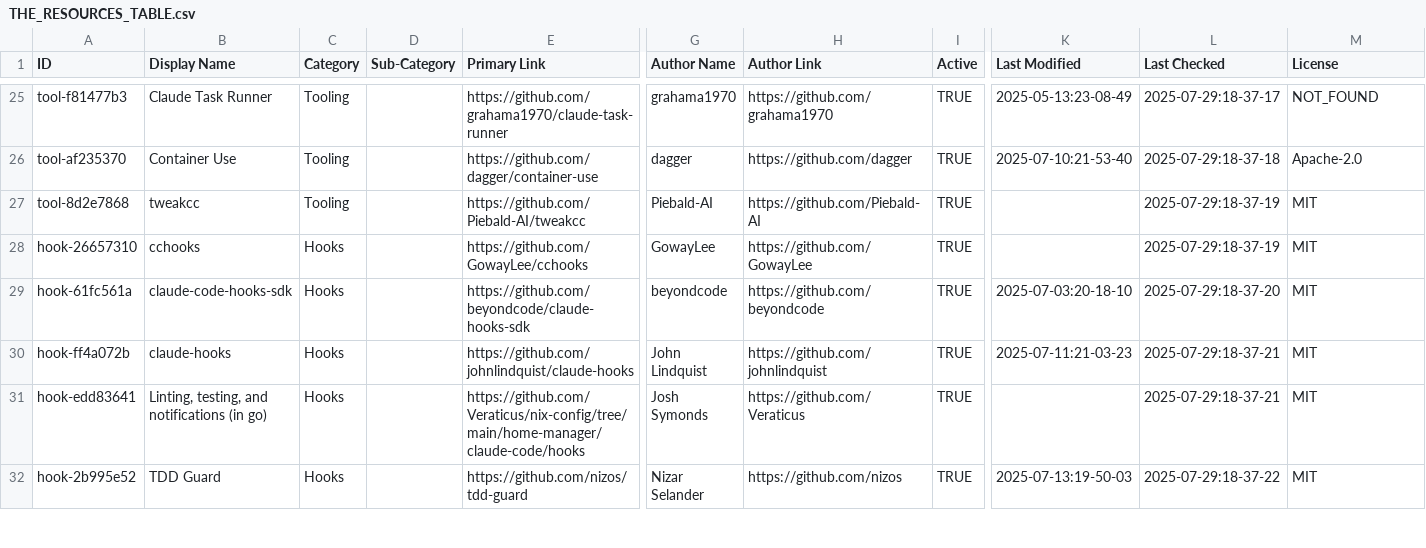
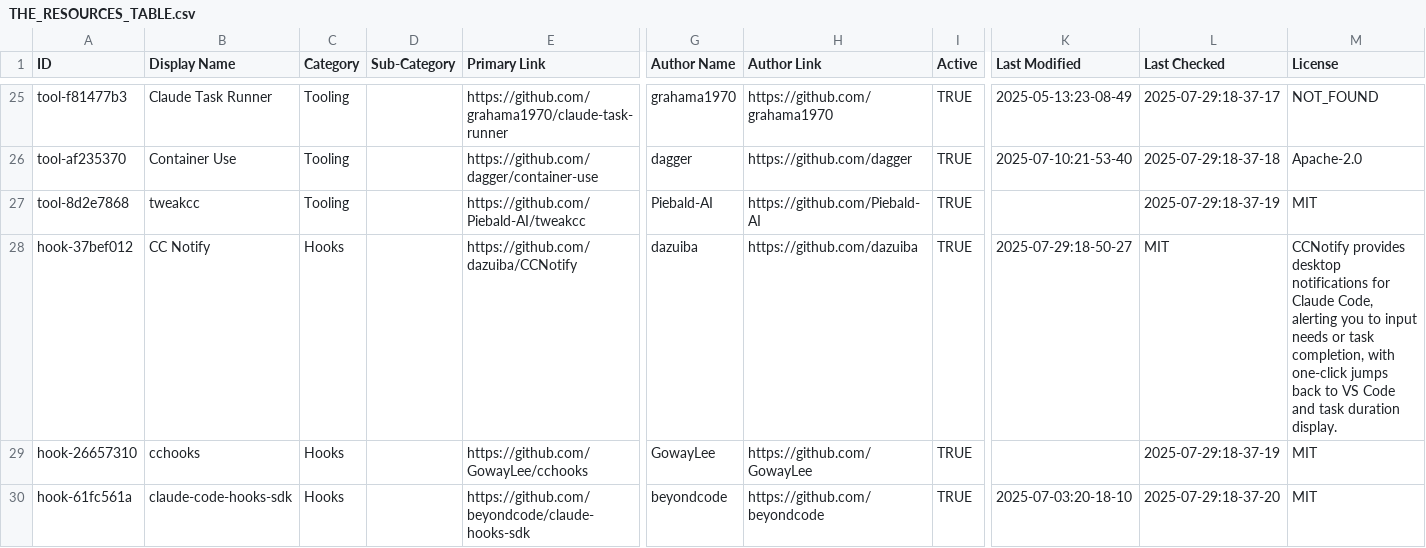
Before and after one commit to thedotmack/awesome-claude-code, a CSV file: THE_RESOURCES_TABLE.csv, drawn as a sheet; only a part is shown, gaps mark what is left out; the shorter side is filled out with more unchanged rows; rows hold the shown columns only; the diff names each change by its address in the sheet, - before the commit and + after, or states it on an @@ line.

```diff
--- a/THE_RESOURCES_TABLE.csv
+++ b/THE_RESOURCES_TABLE.csv
+row 28: hook-37bef012 | CC Notify | Hooks |  | https://github.com/dazuiba/CCNotify | dazuiba | https://github.com/dazuiba | TRUE | 2025-07-29:18-50-27 | MIT | CCNotify provides desktop notifications for Claude Code, alerting you to input needs or task completion, with one-click jumps back to VS Code and task duration display.
```
Also changed, not shown: 1 other file.
